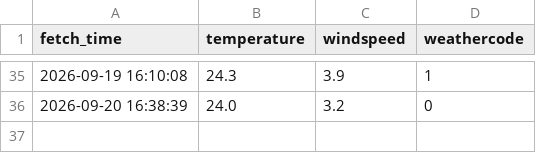
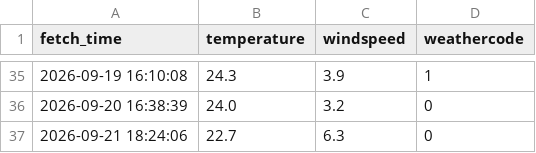
Before and after one commit to mrxie0833/weather, a CSV file: weather_data.csv, drawn as a sheet; only a part is shown, gaps mark what is left out; the diff names each change by its address in the sheet, - before the commit and + after, or states it on an @@ line.

```diff
--- a/weather_data.csv
+++ b/weather_data.csv
+row 37: 2026-09-21 18:24:06 | 22.7 | 6.3 | 0
```
Also changed, not shown: 1 other file.
